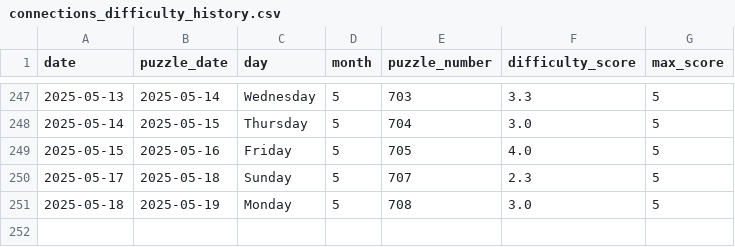
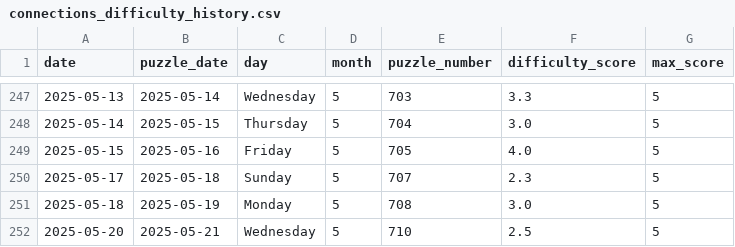
Before and after one commit to EricSev/connections_difficulty_scraper, a CSV file: data/connections_difficulty_history.csv, drawn as a sheet; only a part is shown, gaps mark what is left out; the diff names each change by its address in the sheet, - before the commit and + after, or states it on an @@ line.

```diff
--- a/data/connections_difficulty_history.csv
+++ b/data/connections_difficulty_history.csv
+row 252: 2025-05-20 | 2025-05-21 | Wednesday | 5 | 710 | 2.5 | 5
```
Also changed, not shown: data/connections_difficulty_daily.csv, 3 other files.
